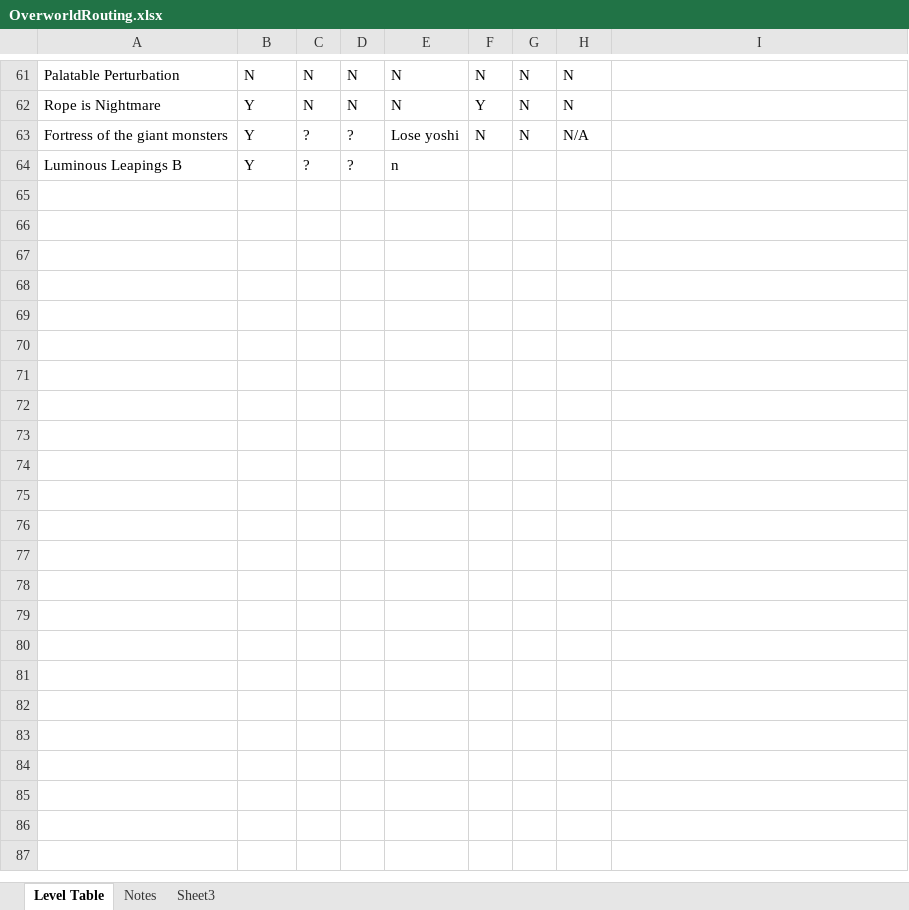
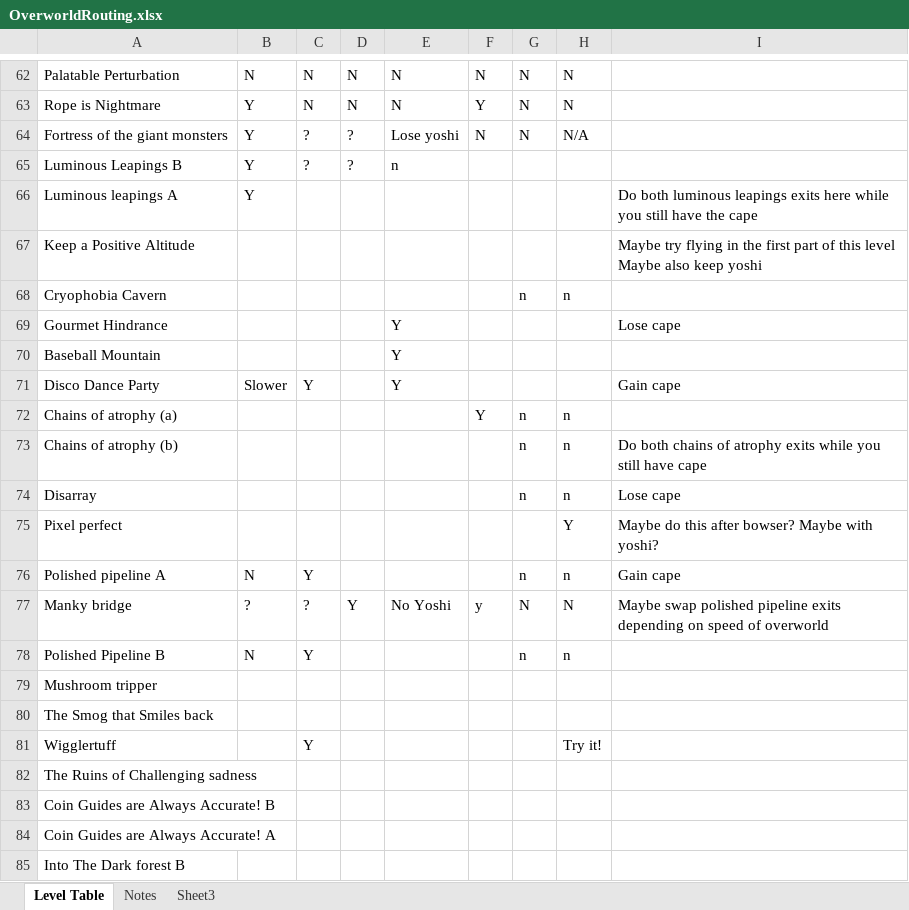
Before and after one commit to andymac-2/JUMP_TAS, an Excel workbook: OverworldRouting.xlsx, sheet Level Table, drawn as a sheet; only a part is shown, gaps mark what is left out; values as stored, in another font and other column widths than the file's, no borders; conditional formats not drawn; the diff covers the shown part only; the diff names each change by its address in the sheet, - before the commit and + after, or states it on an @@ line.

```diff
--- a/OverworldRouting.xlsx (sheet Level Table)
+++ b/OverworldRouting.xlsx (sheet Level Table)
+row 66: Luminous leapings A | Y |  |  |  |  |  |  | Do both luminous leapings exits here while you still have the cape
+row 67: Keep a Positive Altitude |  |  |  |  |  |  |  | Maybe try flying in the first part of this level Maybe also keep yoshi
+row 68: Cryophobia Cavern |  |  |  |  |  | n | n
+row 69: Gourmet Hindrance |  |  |  | Y |  |  |  | Lose cape
+row 70: Baseball Mountain |  |  |  | Y
+row 71: Disco Dance Party | Slower | Y |  | Y |  |  |  | Gain cape
+row 72: Chains of atrophy (a) |  |  |  |  | Y | n | n
+row 73: Chains of atrophy (b) |  |  |  |  |  | n | n | Do both chains of atrophy exits while you still have cape
+row 74: Disarray |  |  |  |  |  | n | n | Lose cape
+row 75: Pixel perfect |  |  |  |  |  |  | Y | Maybe do this after bowser? Maybe with yoshi?
+row 76: Polished pipeline A | N | Y |  |  |  | n | n | Gain cape
+row 77: Manky bridge | ? | ? | Y | No Yoshi | y | N | N | Maybe swap polished pipeline exits depending on speed of overworld
+row 78: Polished Pipeline B | N | Y |  |  |  | n | n
+row 79: Mushroom tripper
+row 80: The Smog that Smiles back
+row 81: Wigglertuff |  | Y |  |  |  |  | Try it!
+row 82: The Ruins of Challenging sadness
+row 83: Coin Guides are Always Accurate! B
+row 84: Coin Guides are Always Accurate! A
+row 85: Into The Dark forest B
```
Also changed, not shown: 44 added rows, 1 removed row and 15 edited cells elsewhere in this sheet, sheet Notes, 1 other file.
